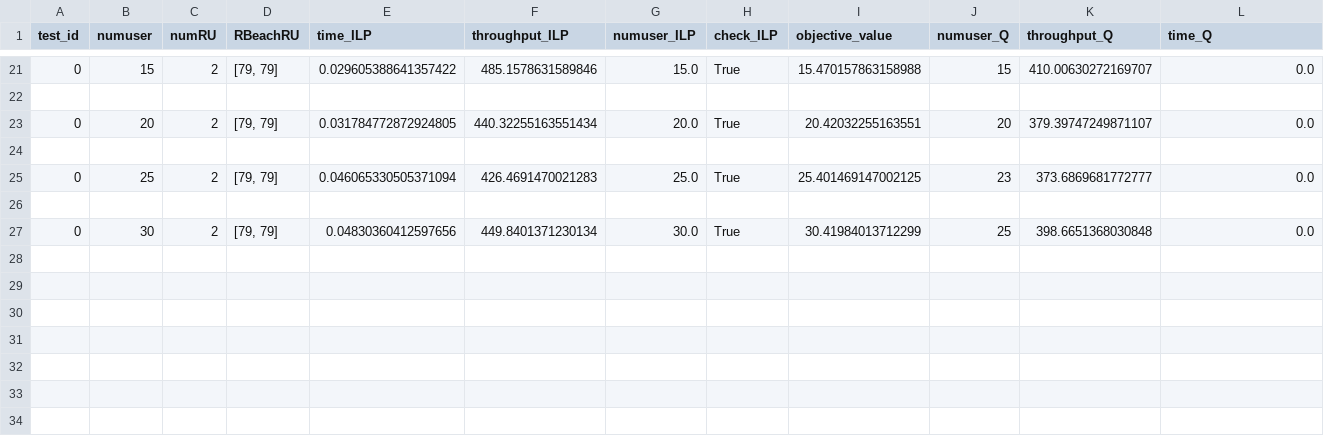
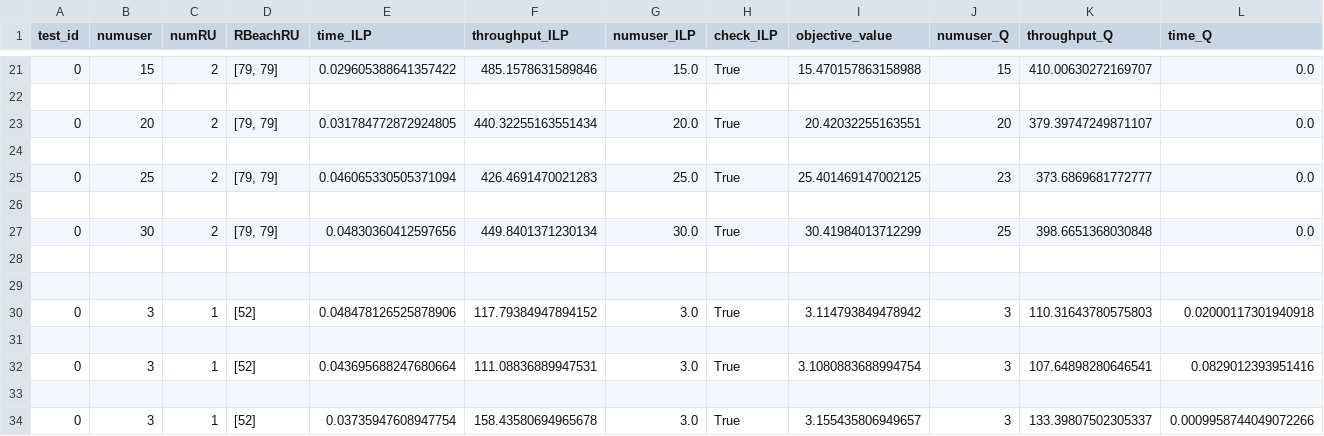
Before and after one commit to nguyentien111203/O-RAN-RAProb, a CSV file: fixed_power_ver/Output/output.csv, drawn as a sheet; only a part is shown, gaps mark what is left out; rows hold the shown columns only; the diff names each change by its address in the sheet, - before the commit and + after, or states it on an @@ line.

Commit message:
Retrain, save Q_table and create function to save PRB allocation

```diff
--- a/fixed_power_ver/Output/output.csv
+++ b/fixed_power_ver/Output/output.csv
+row 28: (empty)
+row 29: (empty)
+row 30: 0 | 3 | 1 | [52] | 0.048478126525878906 | 117.79384947894152 | 3.0 | True | 3.114793849478942 | 3 | 110.31643780575803 | 0.02000117301940918
+row 31: (empty)
+row 32: 0 | 3 | 1 | [52] | 0.043695688247680664 | 111.08836889947531 | 3.0 | True | 3.1080883688994754 | 3 | 107.64898280646541 | 0.0829012393951416
+row 33: (empty)
+row 34: 0 | 3 | 1 | [52] | 0.03735947608947754 | 158.43580694965678 | 3.0 | True | 3.155435806949657 | 3 | 133.39807502305337 | 0.0009958744049072266
```
Also changed, not shown: fixed_power_ver/Input/input_file.csv, 13 other files.
